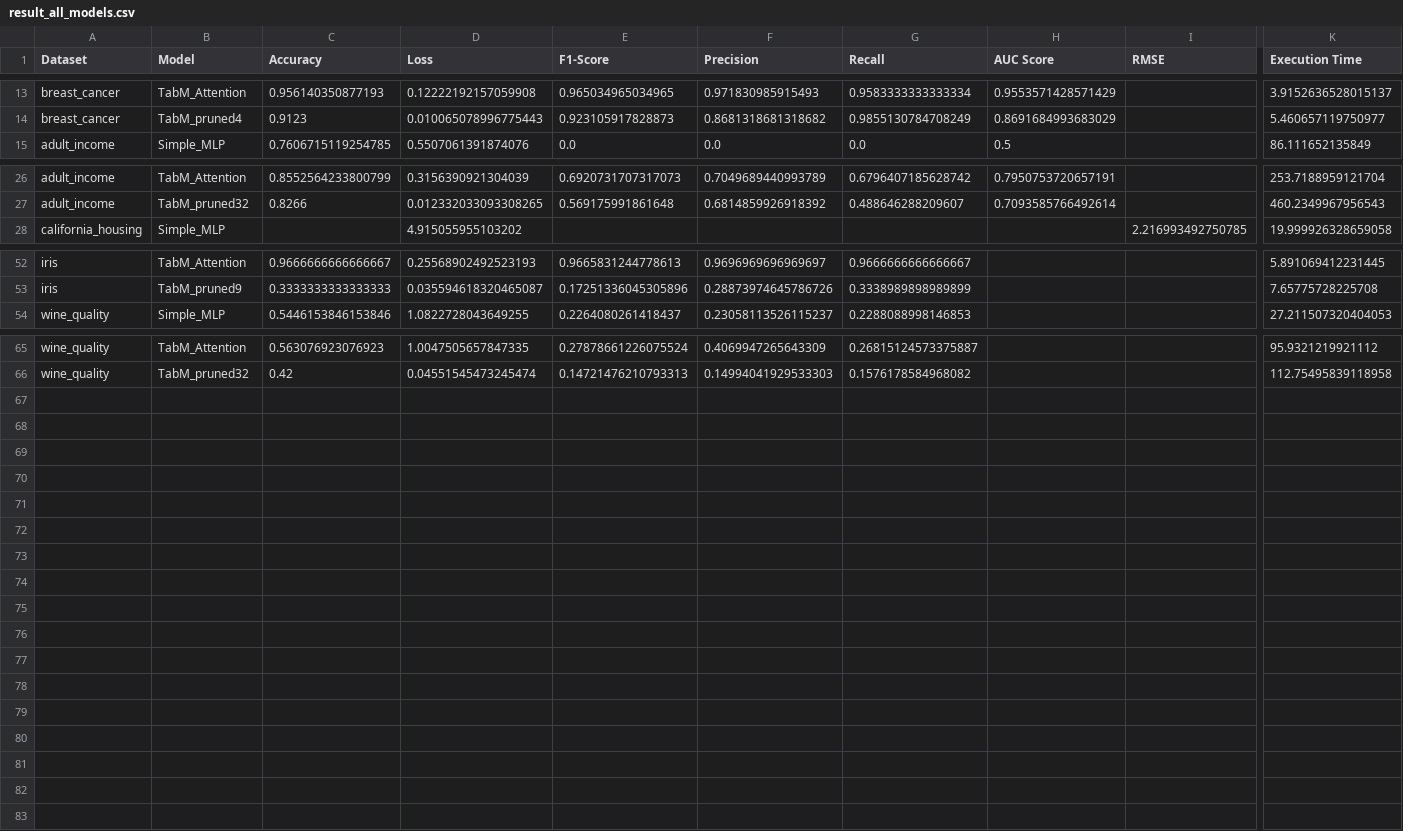
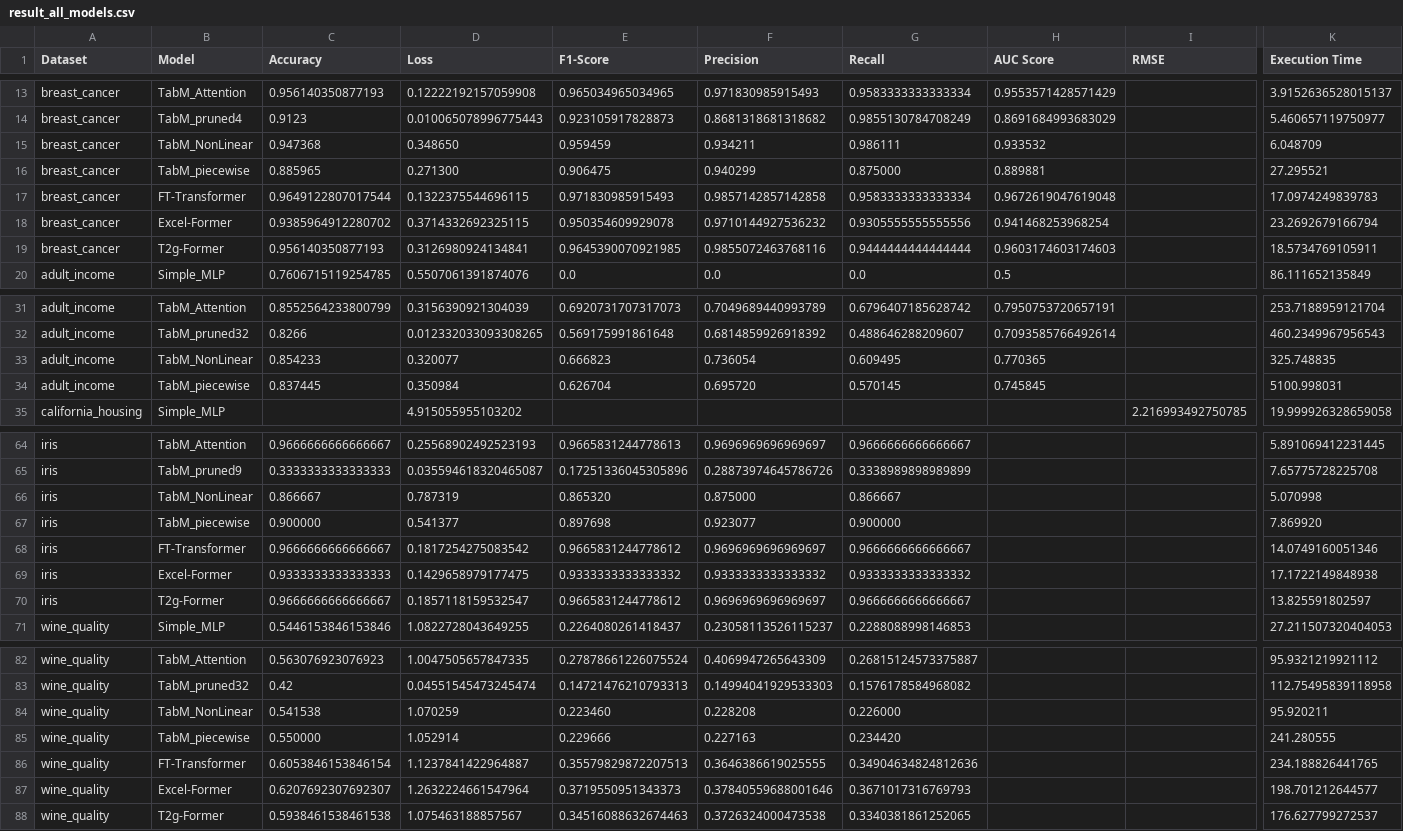
Before and after one commit to said-racha/Expanding-the-Power-of-Tabular-Deep-Learning, a CSV file: result_all_models.csv, drawn as a sheet; only a part is shown, gaps mark what is left out; rows hold the shown columns only; the diff covers the shown part only; the diff names each change by its address in the sheet, - before the commit and + after, or states it on an @@ line.

Commit message:
Update result_all_models.csv

```diff
--- a/result_all_models.csv
+++ b/result_all_models.csv
+row 15: breast_cancer | TabM_NonLinear | 0.947368 | 0.348650 | 0.959459 | 0.934211 | 0.986111 | 0.933532 |  | 6.048709
+row 16: breast_cancer | TabM_piecewise | 0.885965 | 0.271300 | 0.906475 | 0.940299 | 0.875000 | 0.889881 |  | 27.295521
+row 17: breast_cancer | FT-Transformer | 0.9649122807017544 | 0.1322375544696115 | 0.971830985915493 | 0.9857142857142858 | 0.9583333333333334 | 0.9672619047619048 |  | 17.0974249839783
+row 18: breast_cancer | Excel-Former | 0.9385964912280702 | 0.3714332692325115 | 0.950354609929078 | 0.9710144927536232 | 0.9305555555555556 | 0.941468253968254 |  | 23.2692679166794
+row 19: breast_cancer | T2g-Former | 0.956140350877193 | 0.3126980924134841 | 0.9645390070921985 | 0.9855072463768116 | 0.9444444444444444 | 0.9603174603174603 |  | 18.5734769105911
+row 33: adult_income | TabM_NonLinear | 0.854233 | 0.320077 | 0.666823 | 0.736054 | 0.609495 | 0.770365 |  | 325.748835
+row 34: adult_income | TabM_piecewise | 0.837445 | 0.350984 | 0.626704 | 0.695720 | 0.570145 | 0.745845 |  | 5100.998031
+row 66: iris | TabM_NonLinear | 0.866667 | 0.787319 | 0.865320 | 0.875000 | 0.866667 |  |  | 5.070998
+row 67: iris | TabM_piecewise | 0.900000 | 0.541377 | 0.897698 | 0.923077 | 0.900000 |  |  | 7.869920
+row 68: iris | FT-Transformer | 0.9666666666666667 | 0.1817254275083542 | 0.9665831244778612 | 0.9696969696969697 | 0.9666666666666667 |  |  | 14.0749160051346
+row 69: iris | Excel-Former | 0.9333333333333333 | 0.1429658979177475 | 0.9333333333333332 | 0.9333333333333332 | 0.9333333333333332 |  |  | 17.1722149848938
+row 70: iris | T2g-Former | 0.9666666666666667 | 0.1857118159532547 | 0.9665831244778612 | 0.9696969696969697 | 0.9666666666666667 |  |  | 13.825591802597
+row 84: wine_quality | TabM_NonLinear | 0.541538 | 1.070259 | 0.223460 | 0.228208 | 0.226000 |  |  | 95.920211
+row 85: wine_quality | TabM_piecewise | 0.550000 | 1.052914 | 0.229666 | 0.227163 | 0.234420 |  |  | 241.280555
+row 86: wine_quality | FT-Transformer | 0.6053846153846154 | 1.1237841422964887 | 0.35579829872207513 | 0.3646386619025555 | 0.34904634824812636 |  |  | 234.188826441765
+row 87: wine_quality | Excel-Former | 0.6207692307692307 | 1.2632224661547964 | 0.3719550951343373 | 0.37840559688001646 | 0.3671017316769793 |  |  | 198.701212644577
+row 88: wine_quality | T2g-Former | 0.5938461538461538 | 1.075463188857567 | 0.34516088632674463 | 0.3726324000473538 | 0.3340381861252065 |  |  | 176.627799272537
```
Also changed, not shown: 5 added rows elsewhere in this file.
